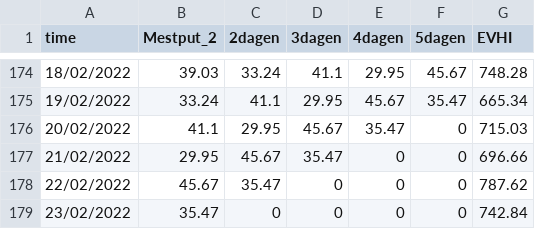
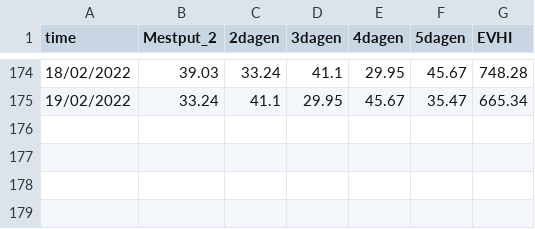
Before and after one commit to iloyvangenderen/boornbergum, a CSV file: HoSt_data_monovergisters_boornbergum_V7_delayed data_notepad.csv, drawn as a sheet; only a part is shown, gaps mark what is left out; the diff names each change by its address in the sheet, - before the commit and + after, or states it on an @@ line.

Commit message:
Update HoSt_data_monovergisters_boornbergum_V7_delayed data_notepad.csv

```diff
--- a/HoSt_data_monovergisters_boornbergum_V7_delayed data_notepad.csv
+++ b/HoSt_data_monovergisters_boornbergum_V7_delayed data_notepad.csv
-row 176: 20/02/2022 | 41.1 | 29.95 | 45.67 | 35.47 | 0 | 715.03
-row 177: 21/02/2022 | 29.95 | 45.67 | 35.47 | 0 | 0 | 696.66
-row 178: 22/02/2022 | 45.67 | 35.47 | 0 | 0 | 0 | 787.62
-row 179: 23/02/2022 | 35.47 | 0 | 0 | 0 | 0 | 742.84
```
